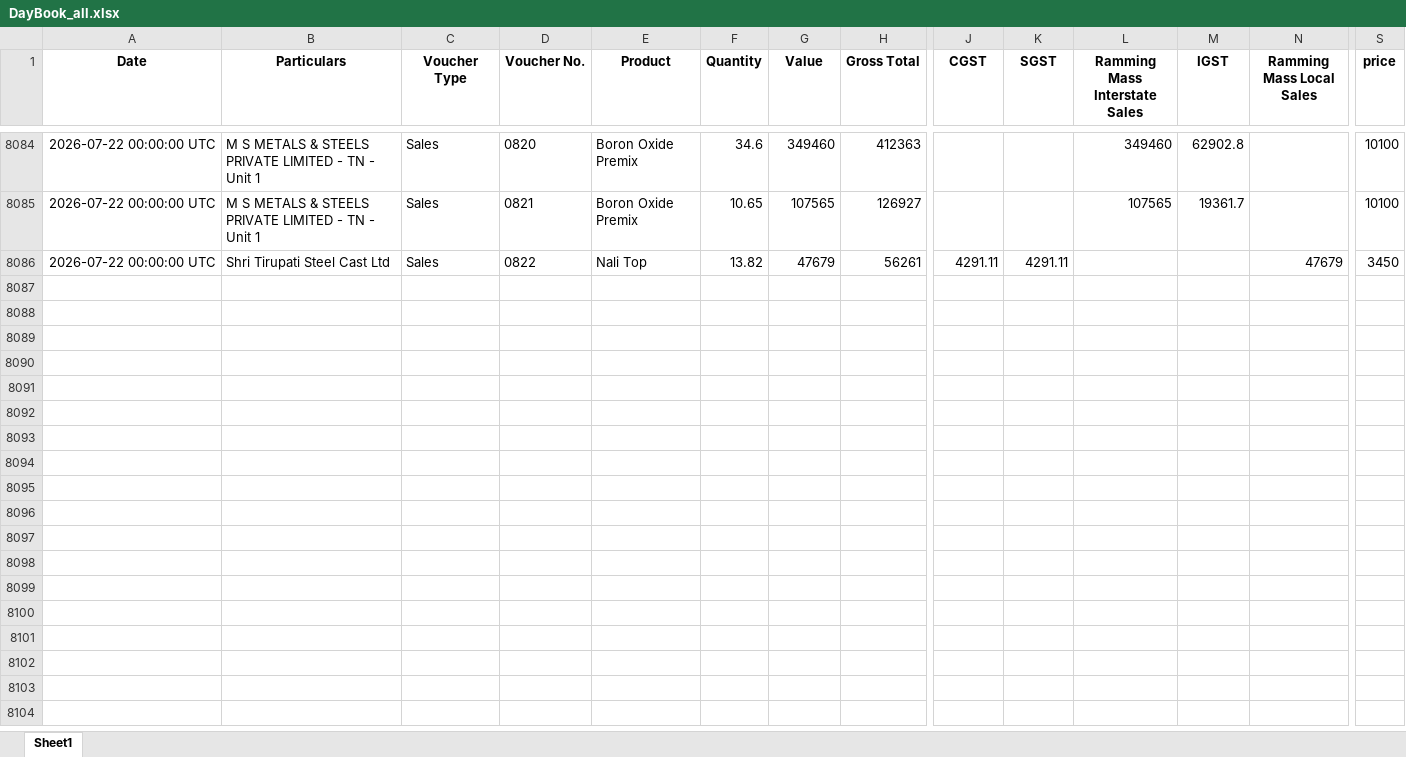
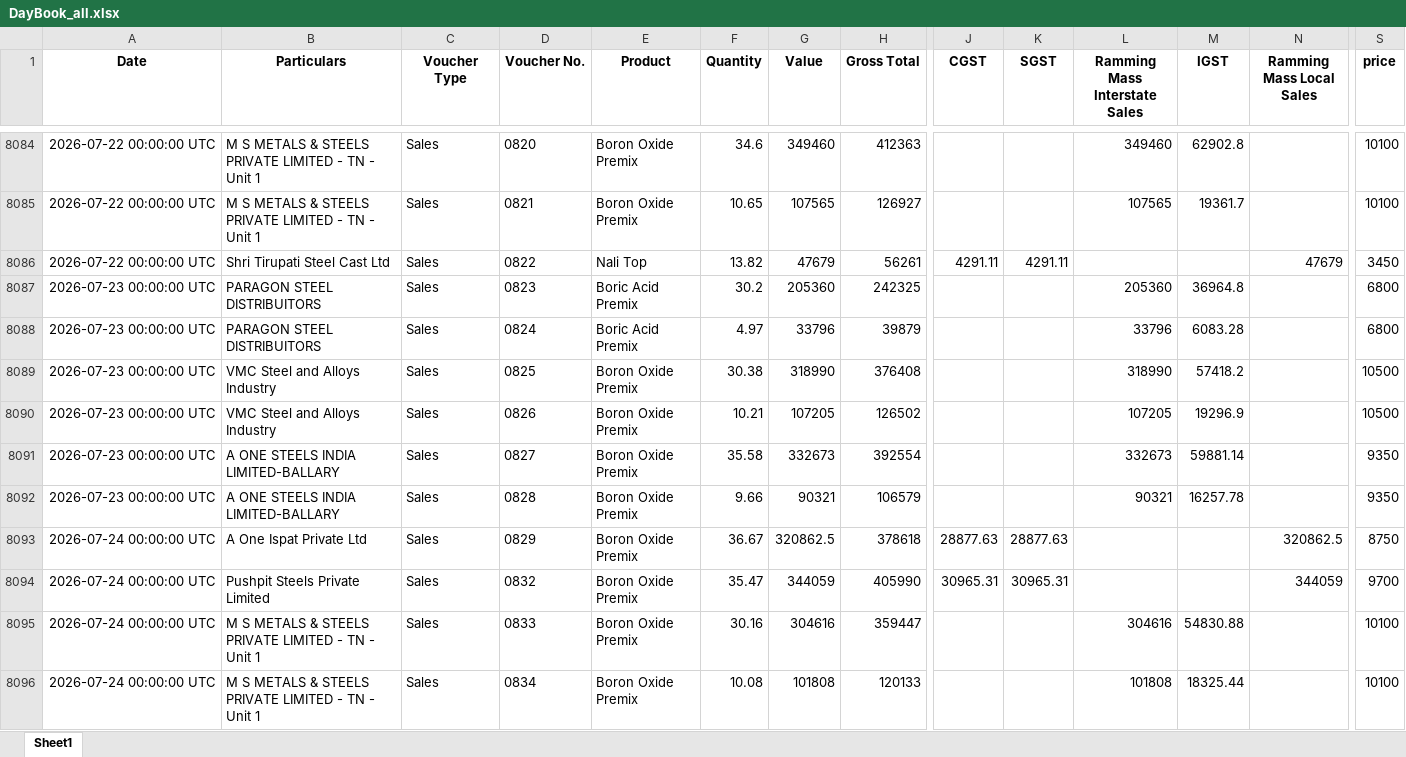
Before and after one commit to obhutara/SalesDashboard, an Excel workbook: src/DayBook_all.xlsx, sheet Sheet1, drawn as a sheet; only a part is shown, gaps mark what is left out; values as stored, in another font and other column widths than the file's, no borders; rows hold the shown columns only; the diff covers the shown part only; the diff names each change by its address in the sheet, - before the commit and + after, or states it on an @@ line.

```diff
--- a/src/DayBook_all.xlsx (sheet Sheet1)
+++ b/src/DayBook_all.xlsx (sheet Sheet1)
+row 8087: 2026-07-23 00:00:00 UTC | PARAGON STEEL DISTRIBUITORS | Sales | 0823 | Boric Acid Premix | 30.2 | 205360 | 242325 |  |  | 205360 | 36964.8 |  | 6800
+row 8088: 2026-07-23 00:00:00 UTC | PARAGON STEEL DISTRIBUITORS | Sales | 0824 | Boric Acid Premix | 4.97 | 33796 | 39879 |  |  | 33796 | 6083.28 |  | 6800
+row 8089: 2026-07-23 00:00:00 UTC | VMC Steel and Alloys Industry | Sales | 0825 | Boron Oxide Premix | 30.38 | 318990 | 376408 |  |  | 318990 | 57418.2 |  | 10500
+row 8090: 2026-07-23 00:00:00 UTC | VMC Steel and Alloys Industry | Sales | 0826 | Boron Oxide Premix | 10.21 | 107205 | 126502 |  |  | 107205 | 19296.9 |  | 10500
+row 8091: 2026-07-23 00:00:00 UTC | A ONE STEELS INDIA LIMITED-BALLARY | Sales | 0827 | Boron Oxide Premix | 35.58 | 332673 | 392554 |  |  | 332673 | 59881.14 |  | 9350
+row 8092: 2026-07-23 00:00:00 UTC | A ONE STEELS INDIA LIMITED-BALLARY | Sales | 0828 | Boron Oxide Premix | 9.66 | 90321 | 106579 |  |  | 90321 | 16257.78 |  | 9350
+row 8093: 2026-07-24 00:00:00 UTC | A One Ispat Private Ltd | Sales | 0829 | Boron Oxide Premix | 36.67 | 320862.5 | 378618 | 28877.63 | 28877.63 |  |  | 320862.5 | 8750
+row 8094: 2026-07-24 00:00:00 UTC | Pushpit Steels Private Limited | Sales | 0832 | Boron Oxide Premix | 35.47 | 344059 | 405990 | 30965.31 | 30965.31 |  |  | 344059 | 9700
+row 8095: 2026-07-24 00:00:00 UTC | M S METALS & STEELS PRIVATE LIMITED - TN - Unit 1 | Sales | 0833 | Boron Oxide Premix | 30.16 | 304616 | 359447 |  |  | 304616 | 54830.88 |  | 10100
+row 8096: 2026-07-24 00:00:00 UTC | M S METALS & STEELS PRIVATE LIMITED - TN - Unit 1 | Sales | 0834 | Boron Oxide Premix | 10.08 | 101808 | 120133 |  |  | 101808 | 18325.44 |  | 10100
```
Also changed, not shown: 56 added rows and 8 edited cells elsewhere in this sheet, src/customers.xlsx.
